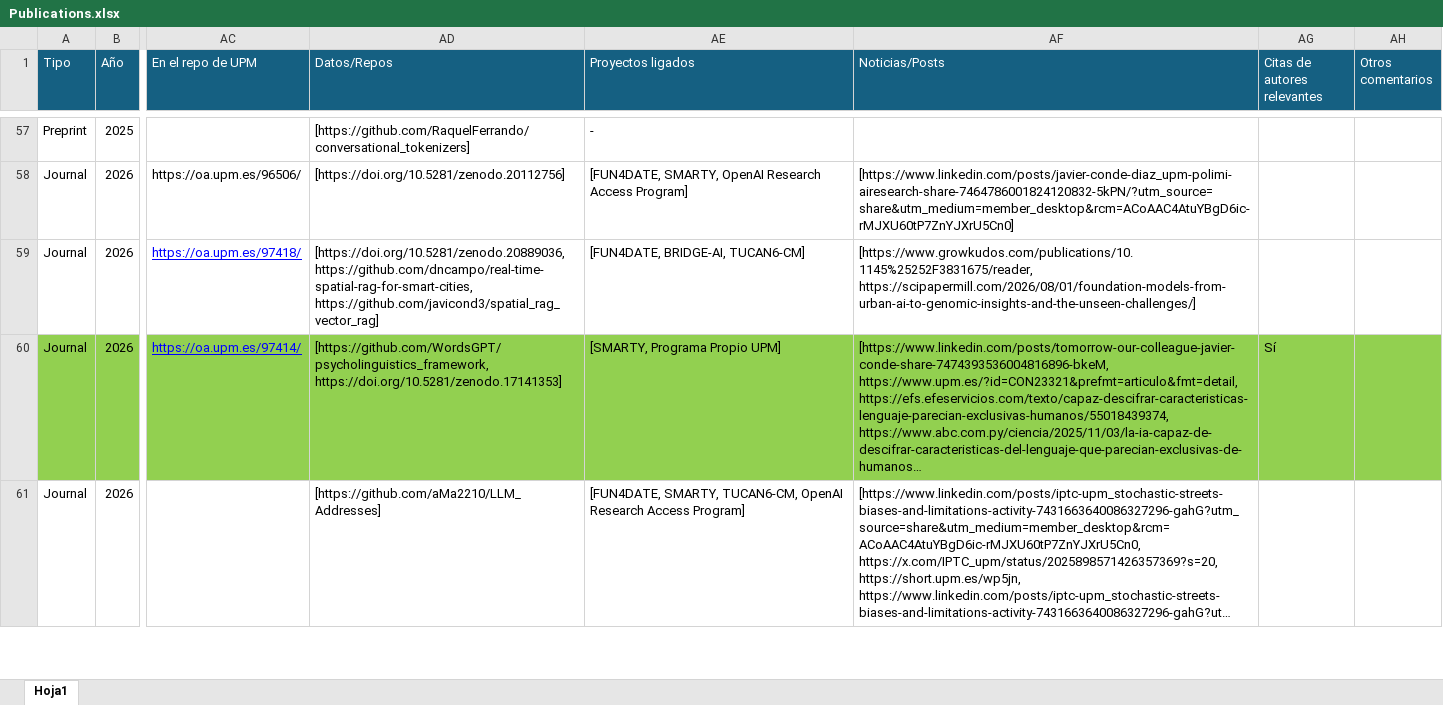
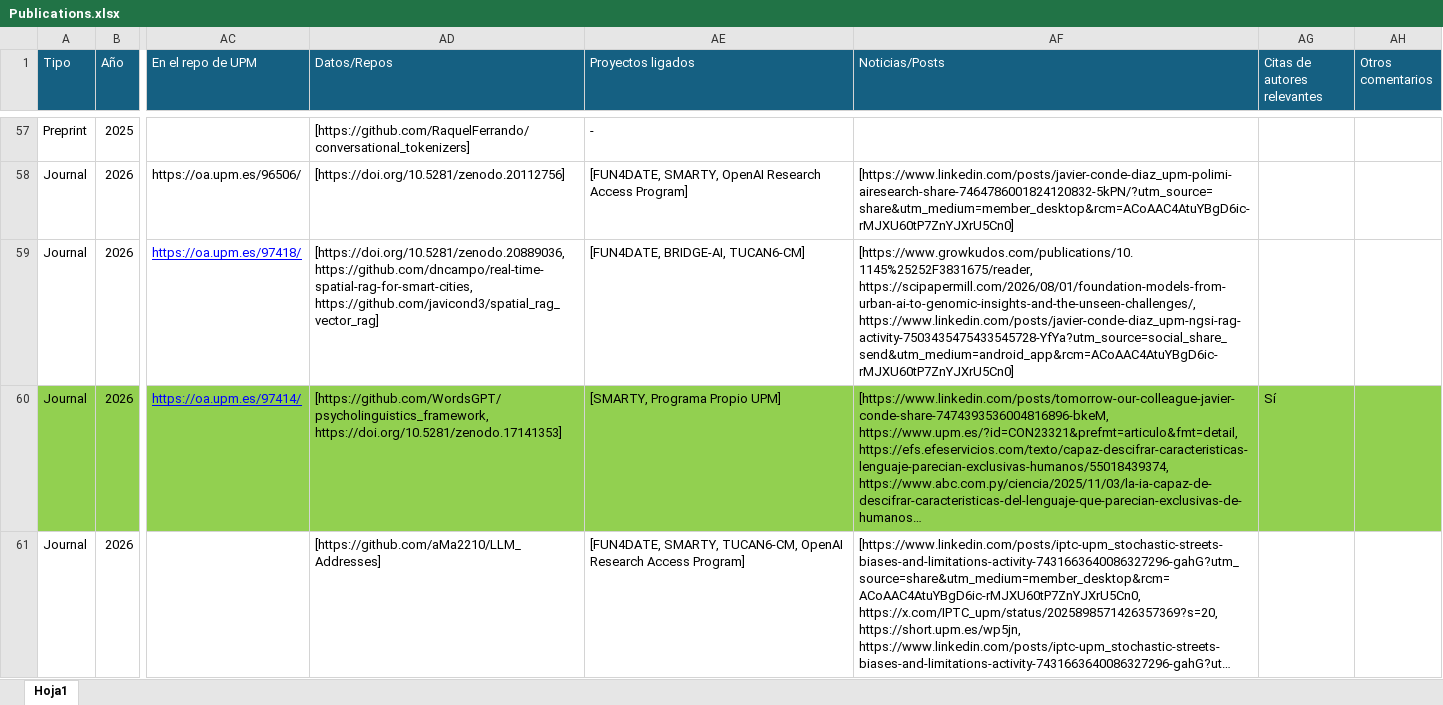
Before and after one commit to javicond3/javicond3.github.io, an Excel workbook: data/Publications.xlsx, sheet Hoja1, drawn as a sheet; only a part is shown, gaps mark what is left out; long unchanged cells end in …; values as stored, in another font and other column widths than the file's, no borders; conditional formats not drawn; the diff covers the shown part only; the diff names each change by its address in the sheet, - before the commit and + after, or states it on an @@ line.

```diff
--- a/data/Publications.xlsx (sheet Hoja1)
+++ b/data/Publications.xlsx (sheet Hoja1)
-AF59 (Noticias/Posts): [https://www.growkudos.com/publications/10.1145%25252F3831675/reader, https://scipapermill.com/2026/08/01/foundation-models-from-urban-ai-to-genomic-insights-and-the-unseen-challenges/]
+AF59 (Noticias/Posts): [https://www.growkudos.com/publications/10.1145%25252F3831675/reader, https://scipapermill.com/2026/08/01/foundation-models-from-urban-ai-to-genomic-insights-and-the-unseen-challenges/, https://www.linkedin.com/posts/javier-conde-diaz_upm-ngsi-rag-activity-7503435475433545728-YfYa?utm_source=social_share_send&utm_medium=android_app&rcm=ACoAAC4AtuYBgD6ic-rMJXU60tP7ZnYJXrU5Cn0]
```
Also changed, not shown: 1 added row, 10 edited cells and cell formats elsewhere in this sheet.
